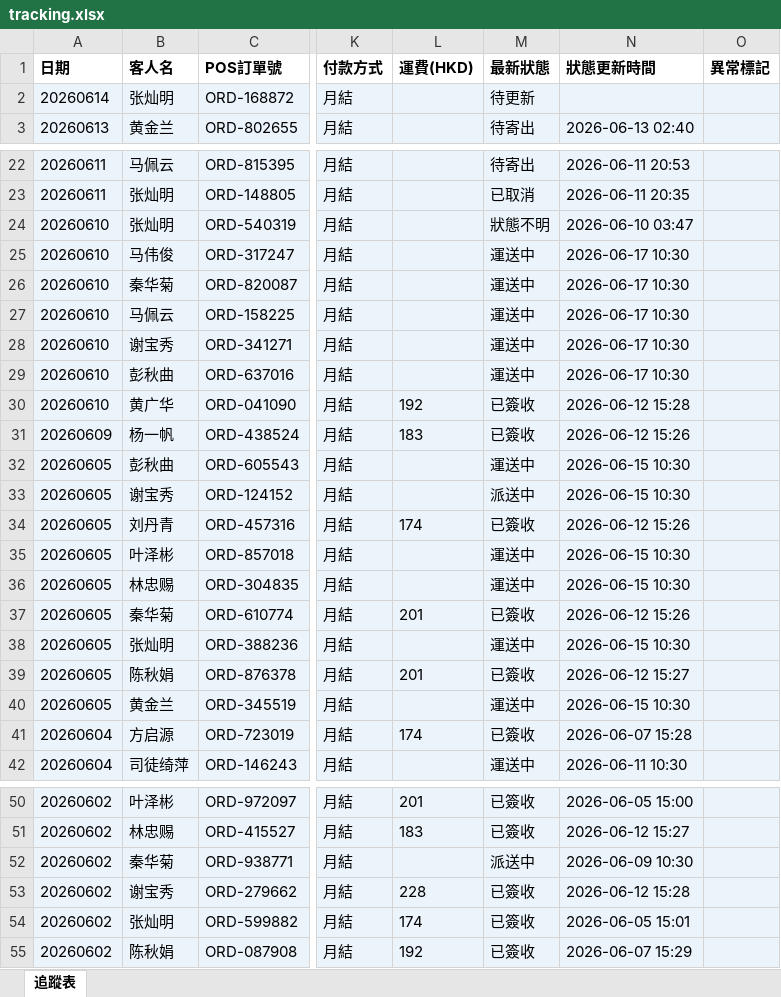
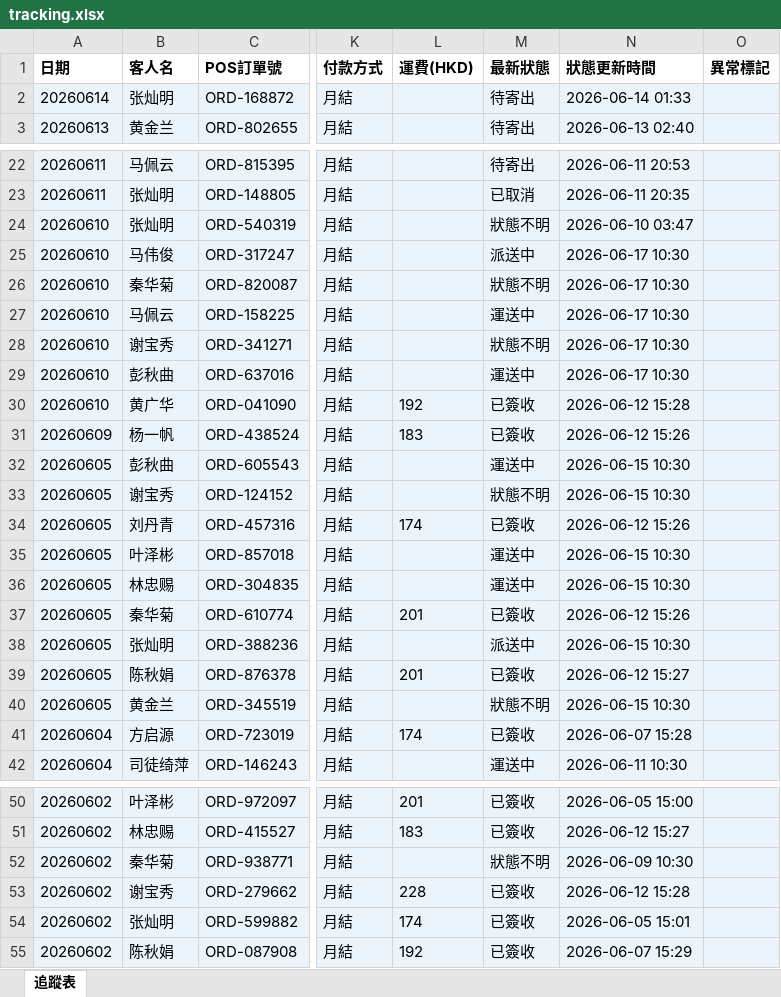
Before and after one commit to elizapoon084/sf-tracking, an Excel workbook: data/tracking.xlsx, sheet 追蹤表, drawn as a sheet; only a part is shown, gaps mark what is left out; values as stored, in another font and other column widths than the file's, no borders; the diff names each change by its address in the sheet, - before the commit and + after, or states it on an @@ line.

Commit message:
auto: 更新運單狀態 2026-06-14 09:00

```diff
--- a/data/tracking.xlsx (sheet 追蹤表)
+++ b/data/tracking.xlsx (sheet 追蹤表)
-M2 (最新狀態): 待更新
+M2 (最新狀態): 待寄出
-N2 (狀態更新時間): (empty)
+N2 (狀態更新時間): 2026-06-14 01:33
-M25 (最新狀態): 運送中
+M25 (最新狀態): 派送中
-M26 (最新狀態): 運送中
+M26 (最新狀態): 狀態不明
-M28 (最新狀態): 運送中
+M28 (最新狀態): 狀態不明
-M33 (最新狀態): 派送中
+M33 (最新狀態): 狀態不明
-M38 (最新狀態): 運送中
+M38 (最新狀態): 派送中
-M40 (最新狀態): 運送中
+M40 (最新狀態): 狀態不明
-M52 (最新狀態): 派送中
+M52 (最新狀態): 狀態不明
```
